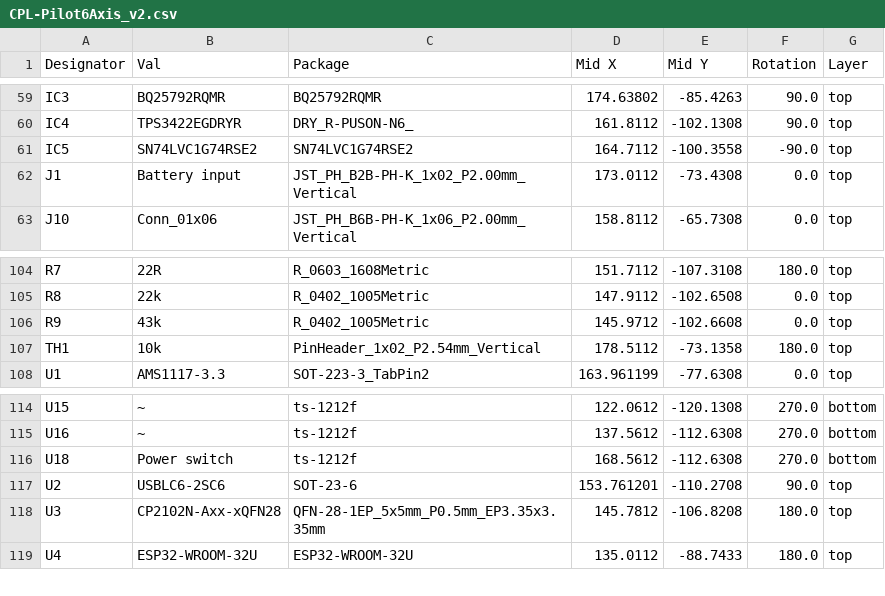
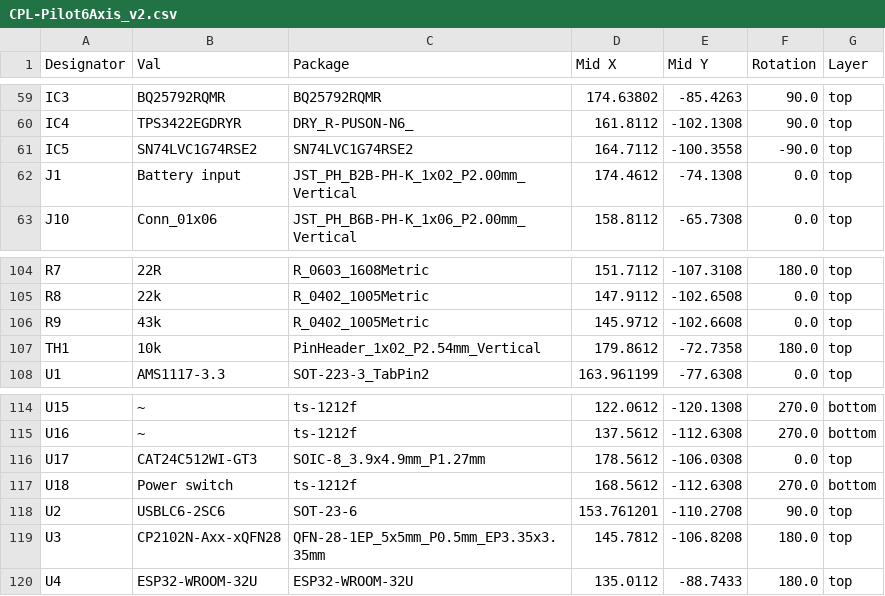
Before and after one commit to X-Lemon-X/Pilot_6_axis, a CSV file: Electric schematic/Pilot6Axis_v2/jlcpcb/production_files/CPL-Pilot6Axis_v2.csv, drawn as a sheet; only a part is shown, gaps mark what is left out.

```diff
--- a/Electric schematic/Pilot6Axis_v2/jlcpcb/production_files/CPL-Pilot6Axis_v2.csv
+++ b/Electric schematic/Pilot6Axis_v2/jlcpcb/production_files/CPL-Pilot6Axis_v2.csv
@@ -61,3 +61,3 @@ IC4,TPS3422EGDRYR,DRY_R-PUSON-N6_,161.8112,-102.1308,90.0,top
 IC5,SN74LVC1G74RSE2,SN74LVC1G74RSE2,164.7112,-100.3558,-90.0,top
-J1,Battery input,JST_PH_B2B-PH-K_1x02_P2.00mm_Vertical,173.0112,-73.4308,0.0,top
+J1,Battery input,JST_PH_B2B-PH-K_1x02_P2.00mm_Vertical,174.4612,-74.1308,0.0,top
 J10,Conn_01x06,JST_PH_B6B-PH-K_1x06_P2.00mm_Vertical,158.8112,-65.7308,0.0,top
@@ -106,3 +106,3 @@ R8,22k,R_0402_1005Metric,147.9112,-102.6508,0.0,top
 R9,43k,R_0402_1005Metric,145.9712,-102.6608,0.0,top
-TH1,10k,PinHeader_1x02_P2.54mm_Vertical,178.5112,-73.1358,180.0,top
+TH1,10k,PinHeader_1x02_P2.54mm_Vertical,179.8612,-72.7358,180.0,top
 U1,AMS1117-3.3,SOT-223-3_TabPin2,163.961199,-77.6308,0.0,top
@@ -115,2 +115,3 @@ U15,~,ts-1212f,122.0612,-120.1308,270.0,bottom
 U16,~,ts-1212f,137.5612,-112.6308,270.0,bottom
+U17,CAT24C512WI-GT3,SOIC-8_3.9x4.9mm_P1.27mm,178.5612,-106.0308,0.0,top
 U18,Power switch,ts-1212f,168.5612,-112.6308,270.0,bottom
```
Also changed, not shown: Electric schematic/Pilot6Axis_v2/jlcpcb/production_files/BOM-Pilot6Axis_v2.csv, 19 other files.
